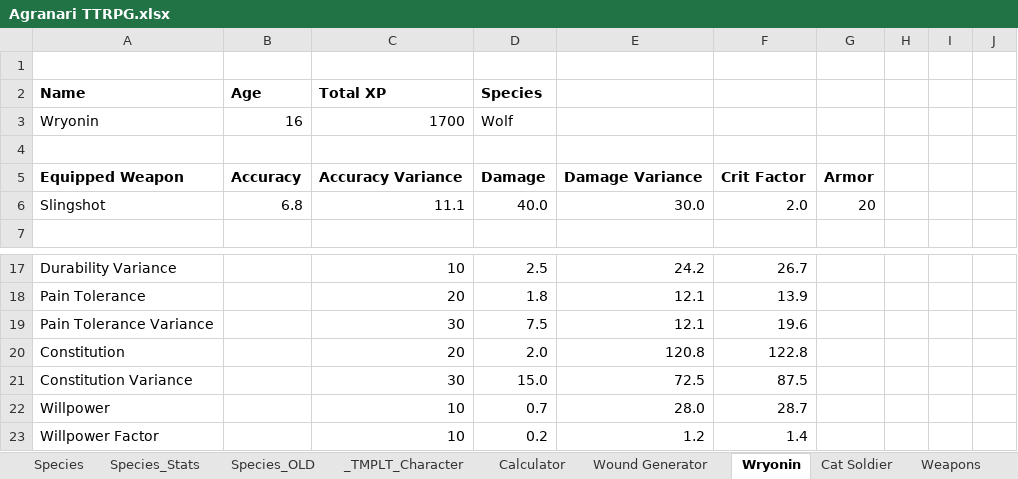
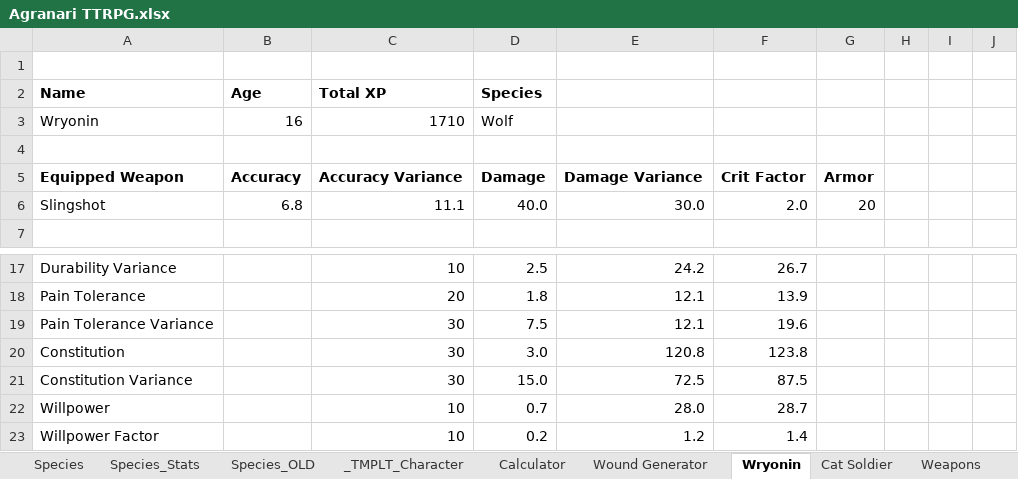
Before and after one commit to shieldgenerator7/AgranariTTRPG, an Excel workbook: Agranari TTRPG.xlsx, sheet Wryonin, drawn as a sheet; only a part is shown, gaps mark what is left out; values as stored, in another font and other column widths than the file's, no borders; conditional formats not drawn; the diff names each change by its address in the sheet, - before the commit and + after, or states it on an @@ line.

```diff
--- a/Agranari TTRPG.xlsx (sheet Wryonin)
+++ b/Agranari TTRPG.xlsx (sheet Wryonin)
-C3 (Total XP): 1700
+C3 (Total XP): 1710
-C20 (Total XP): 20
+C20 (Total XP): 30
-D20 (Species): 2.0
+D20 (Species): 3.0
-F20: 122.8
+F20: 123.8
```
Also changed, not shown: sheet Calculator, sheet Wound Generator, formulas that keep their value, charts or pictures, 1 other file.
